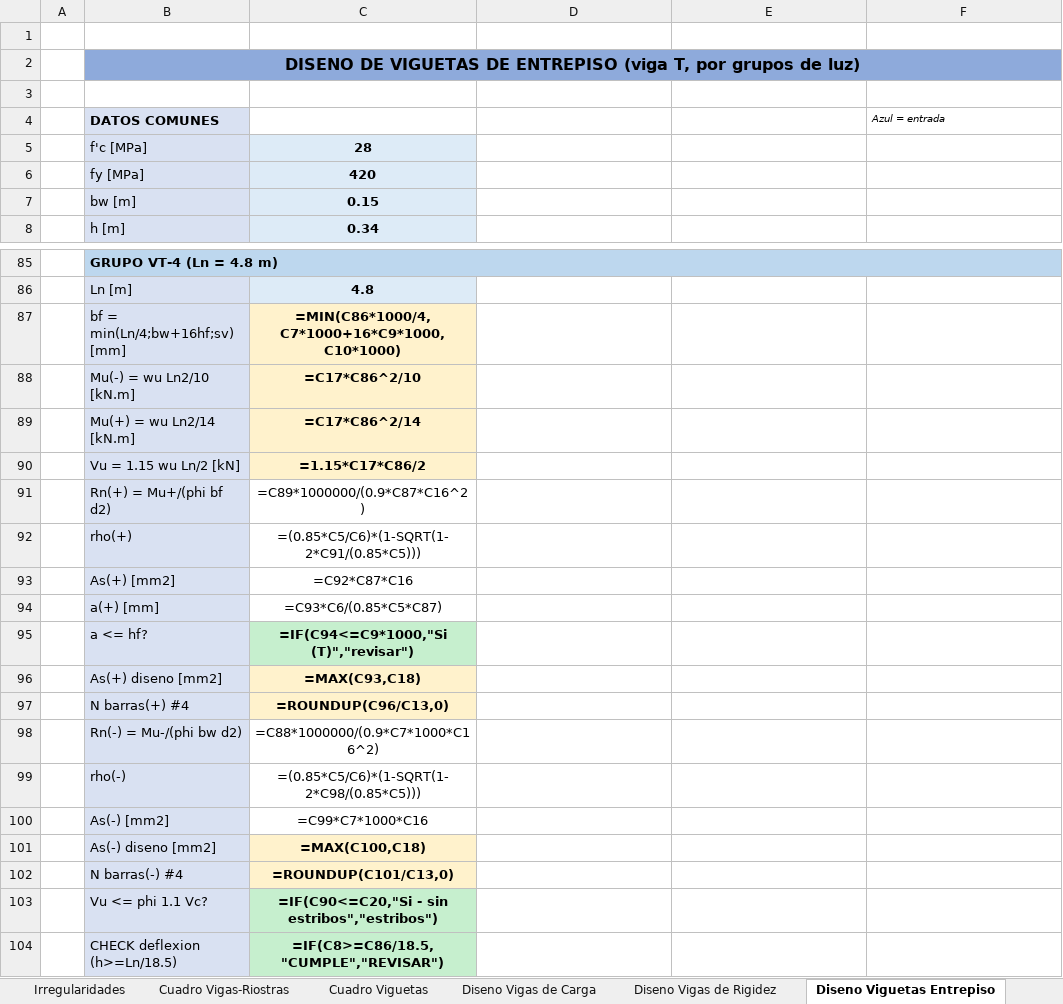
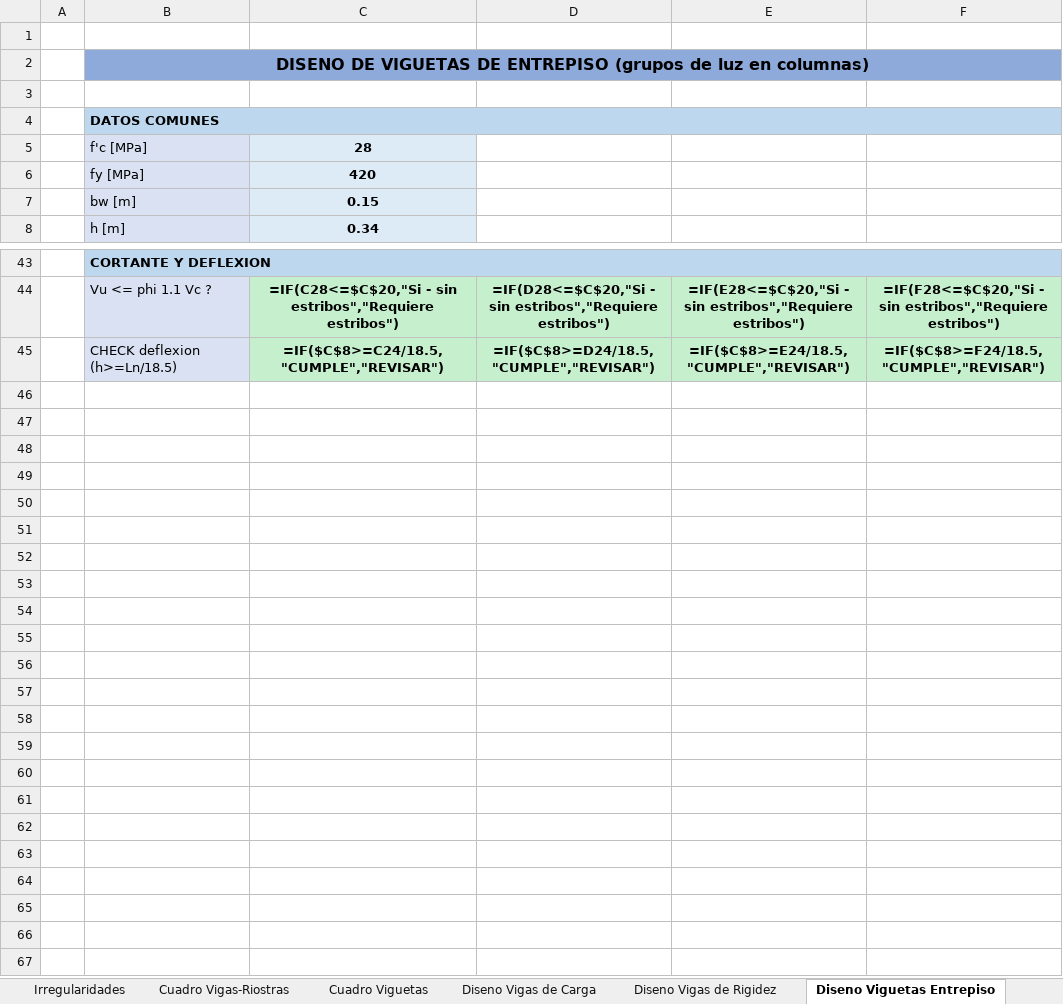
Before and after one commit to saospinap-bit/mi-sistema-de-vida, an Excel workbook: Proyectos/Diseno-Estructural/Insumos/Diseno-Estructural-Calculos.xlsx, sheet Diseno Viguetas Entrepiso, drawn as a sheet; only a part is shown, gaps mark what is left out; values as stored, in another font and other column widths than the file's, no borders; formulas without a stored value are shown as written; removed rows and columns are numbered as before the commit, all else as after; the diff covers the shown part only; the diff names each change by its address in the sheet, - before the commit and + after, or states it on an @@ line.

Commit message:
Diseno por grupos en COLUMNAS (procedimiento vertical con secciones; cada grupo VC/VR/VT en su columna) - 4 hojas

```diff
--- a/Proyectos/Diseno-Estructural/Insumos/Diseno-Estructural-Calculos.xlsx (sheet Diseno Viguetas Entrepiso)
+++ b/Proyectos/Diseno-Estructural/Insumos/Diseno-Estructural-Calculos.xlsx (sheet Diseno Viguetas Entrepiso)
-B2: …DE ENTREPISO (viga T, por grupos de luz)
+B2: …DE ENTREPISO (grupos de luz en columnas)
-B4 fill: #D9E1F2
+B4 fill: #BDD7EE
+B4:F4 merged
-F4: Azul = entrada
+F4: (empty)
-B43: GRUPO VT-4 (Ln = 4.8 m)
+B43: CORTANTE Y DEFLEXION
-row 86:  | Ln [m] | 4.8
-row 87:  | bf = min(Ln/4;bw+16hf;sv) [mm] | =MIN(C86*1000/4,C7*1000+16*C9*1000,C10*1000)
-row 88:  | Mu(-) = wu Ln2/10 [kN.m] | =C17*C86^2/10
-row 89:  | Mu(+) = wu Ln2/14 [kN.m] | =C17*C86^2/14
-row 90:  | Vu = 1.15 wu Ln/2 [kN] | =1.15*C17*C86/2
-row 91:  | Rn(+) = Mu+/(phi bf d2) | =C89*1000000/(0.9*C87*C16^2)
-row 92:  | rho(+) | =(0.85*C5/C6)*(1-SQRT(1-2*C91/(0.85*C5)))
-row 93:  | As(+) [mm2] | =C92*C87*C16
-row 94:  | a(+) [mm] | =C93*C6/(0.85*C5*C87)
-row 95:  | a <= hf? | =IF(C94<=C9*1000,"Si (T)","revisar")
-row 96:  | As(+) diseno [mm2] | =MAX(C93,C18)
-row 97:  | N barras(+) #4 | =ROUNDUP(C96/C13,0)
-row 98:  | Rn(-) = Mu-/(phi bw d2) | =C88*1000000/(0.9*C7*1000*C16^2)
-row 99:  | rho(-) | =(0.85*C5/C6)*(1-SQRT(1-2*C98/(0.85*C5)))
-row 100:  | As(-) [mm2] | =C99*C7*1000*C16
-row 101:  | As(-) diseno [mm2] | =MAX(C100,C18)
-row 102:  | N barras(-) #4 | =ROUNDUP(C101/C13,0)
-row 103:  | Vu <= phi 1.1 Vc? | =IF(C90<=C20,"Si - sin estribos","estribos")
-row 104:  | CHECK deflexion (h>=Ln/18.5) | =IF(C8>=C86/18.5,"CUMPLE","REVISAR")
+row 44:  | Vu <= phi 1.1 Vc ? | =IF(C28<=$C$20,"Si - sin estribos","Requiere estribos") | =IF(D28<=$C$20,"Si - sin estribos","Requiere estribos") | =IF(E28<=$C$20,"Si - sin estribos","Requiere estribos") | =IF(F28<=$C$20,"Si - sin estribos","Requiere estribos")
+row 45:  | CHECK deflexion (h>=Ln/18.5) | =IF($C$8>=C24/18.5,"CUMPLE","REVISAR") | =IF($C$8>=D24/18.5,"CUMPLE","REVISAR") | =IF($C$8>=E24/18.5,"CUMPLE","REVISAR") | =IF($C$8>=F24/18.5,"CUMPLE","REVISAR")
```
Also changed, not shown: 14 added rows, 56 removed rows, 21 edited cells and cell formats elsewhere in this sheet, sheet Diseno Vigas de Rigidez, sheet Diseno Viguetas Cubierta, sheet Diseno Vigas de Carga.
